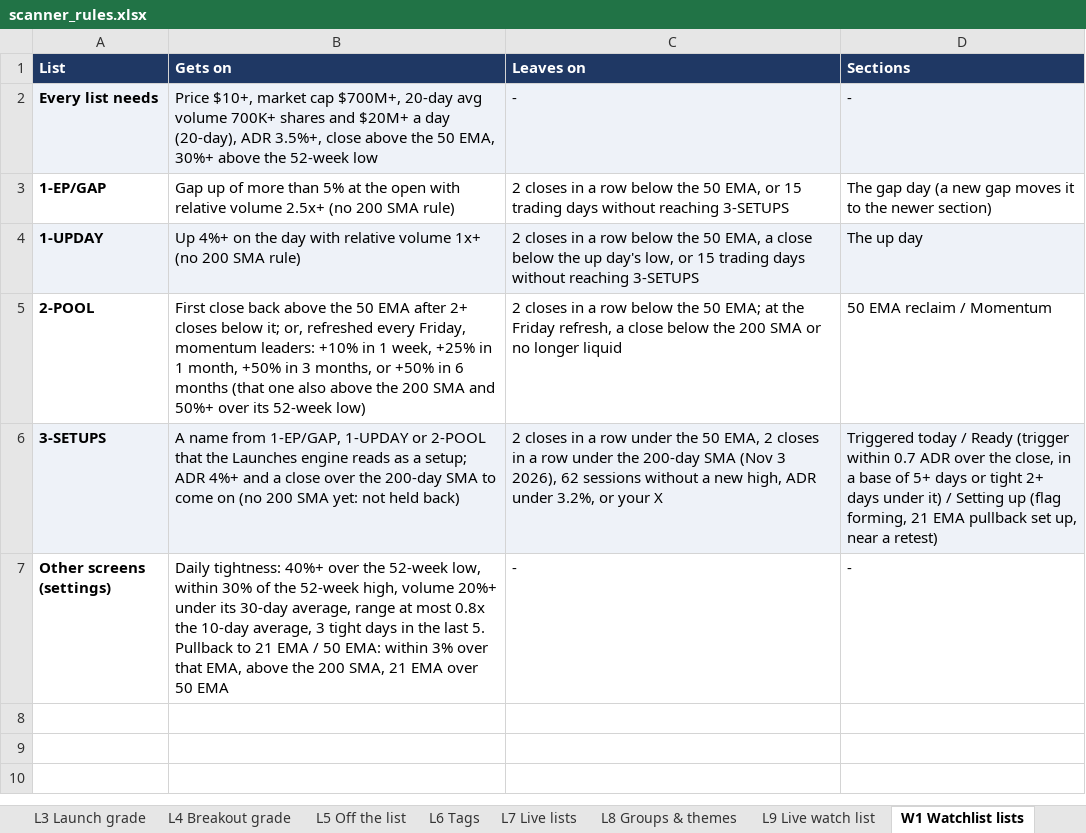
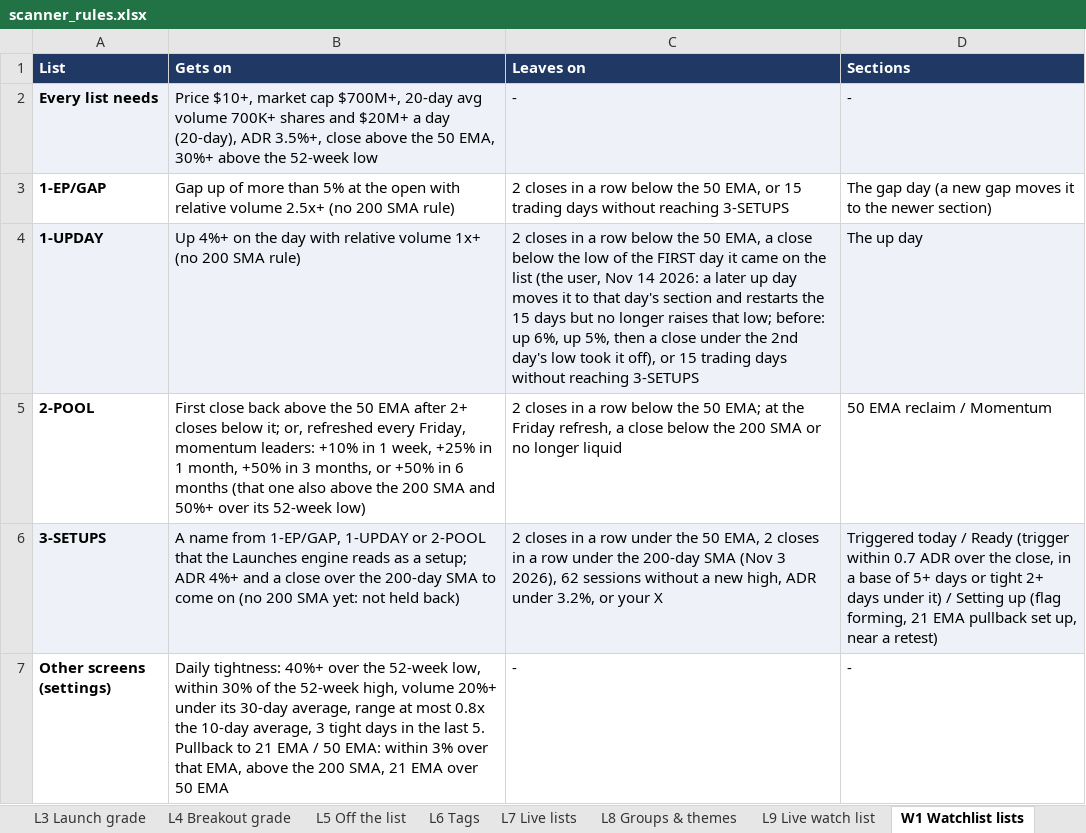
Before and after one commit to goattrader40-lgtm/radar-close-snapshots, an Excel workbook: rules/scanner_rules.xlsx, sheet W1 Watchlist lists, drawn as a sheet; values as stored, in another font and other column widths than the file's, no borders; the diff names each change by its address in the sheet, - before the commit and + after, or states it on an @@ line.

```diff
--- a/rules/scanner_rules.xlsx (sheet W1 Watchlist lists)
+++ b/rules/scanner_rules.xlsx (sheet W1 Watchlist lists)
-C4 (Leaves on): …below the up day's low, or 15…
+C4 (Leaves on): …below the low of the FIRST day it came on the list (the user, Nov 14 2026: a later up day moves it to that day's section and restarts the 15 days but no longer raises that low; before: up 6%, up 5%, then a close under the 2nd day's low took it off), or 15…
```
Also changed, not shown: sheet X1 Agreed examples, 4 other files.
